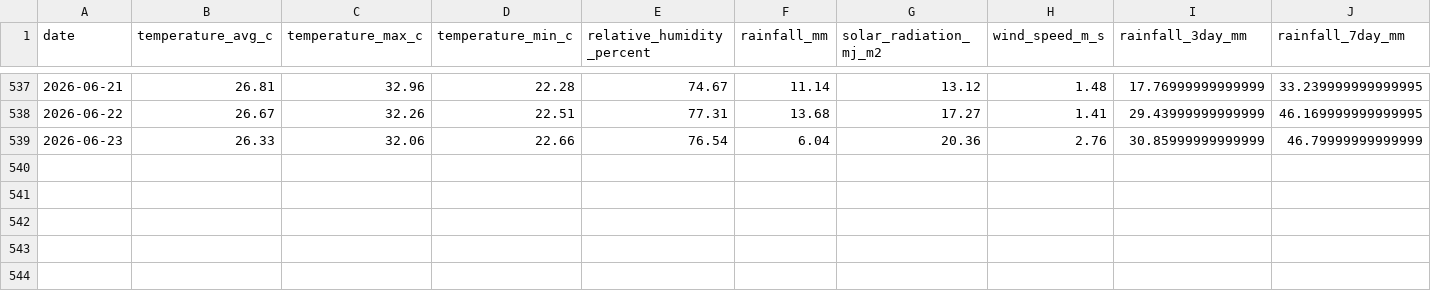
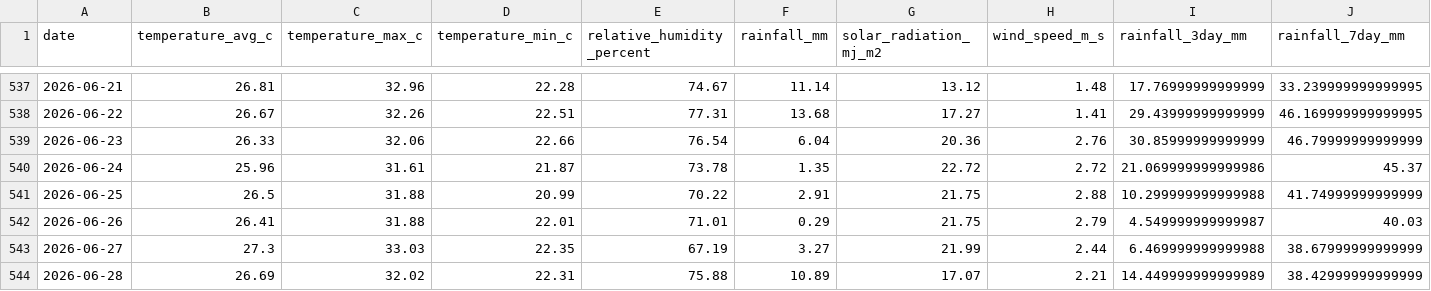
Before and after one commit to vanaprashanth/mango-digital-twin, a CSV file: data/processed/muthukur_weather_risk_scores.csv, drawn as a sheet; only a part is shown, gaps mark what is left out; rows hold the shown columns only; the diff names each change by its address in the sheet, - before the commit and + after, or states it on an @@ line.

```diff
--- a/data/processed/muthukur_weather_risk_scores.csv
+++ b/data/processed/muthukur_weather_risk_scores.csv
+row 540: 2026-06-24 | 25.96 | 31.61 | 21.87 | 73.78 | 1.35 | 22.72 | 2.72 | 21.069999999999986 | 45.37
+row 541: 2026-06-25 | 26.5 | 31.88 | 20.99 | 70.22 | 2.91 | 21.75 | 2.88 | 10.299999999999988 | 41.74999999999999
+row 542: 2026-06-26 | 26.41 | 31.88 | 22.01 | 71.01 | 0.29 | 21.75 | 2.79 | 4.549999999999987 | 40.03
+row 543: 2026-06-27 | 27.3 | 33.03 | 22.35 | 67.19 | 3.27 | 21.99 | 2.44 | 6.469999999999988 | 38.67999999999999
+row 544: 2026-06-28 | 26.69 | 32.02 | 22.31 | 75.88 | 10.89 | 17.07 | 2.21 | 14.449999999999989 | 38.42999999999999
```
Also changed, not shown: data/processed/muthukur_combined_feature_table.csv, data/processed/muthukur_fao56_interpolated_kc_water_balance.csv, 13 other files.
